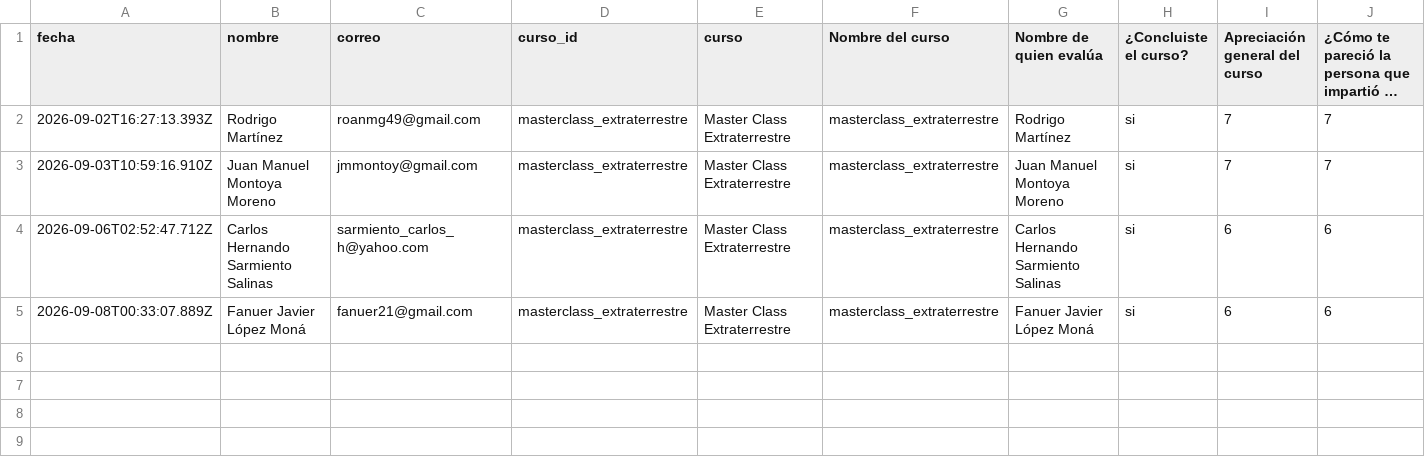
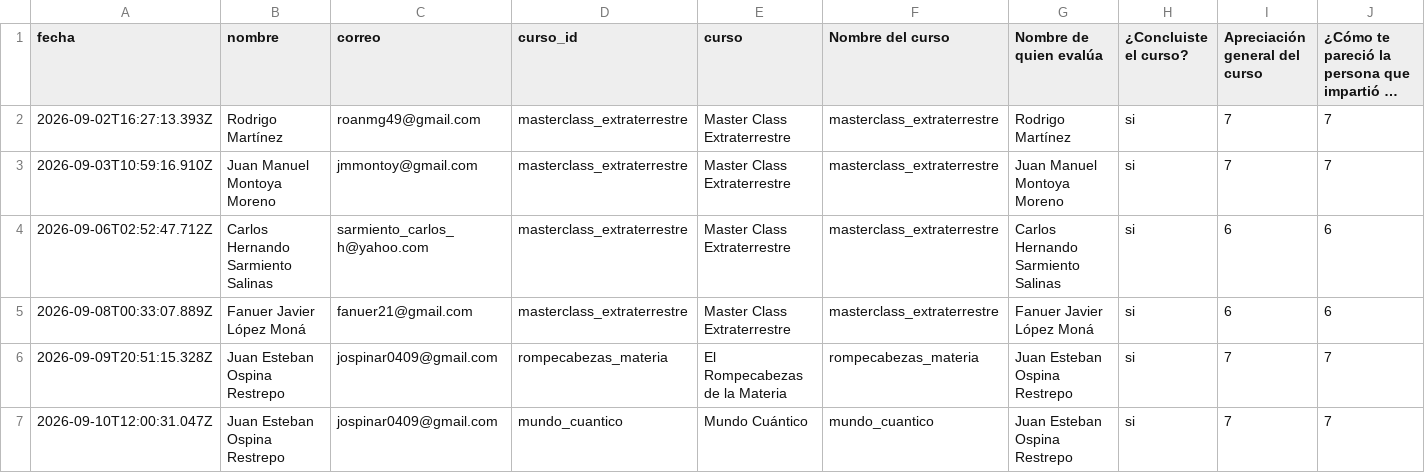
Before and after one commit to drz-academy/drz-academy.github.io, a CSV file: club/drz-forms/evaluacion-curso-respuestas.csv, drawn as a sheet; only a part is shown; long unchanged cells end in …; rows hold the shown columns only; the diff names each change by its address in the sheet, - before the commit and + after, or states it on an @@ line.

```diff
--- a/club/drz-forms/evaluacion-curso-respuestas.csv
+++ b/club/drz-forms/evaluacion-curso-respuestas.csv
+row 6: 2026-09-09T20:51:15.328Z | Juan Esteban Ospina Restrepo | jospinar0409@gmail.com | rompecabezas_materia | El Rompecabezas de la Materia | rompecabezas_materia | Juan Esteban Ospina Restrepo | si | 7 | 7
+row 7: 2026-09-10T12:00:31.047Z | Juan Esteban Ospina Restrepo | jospinar0409@gmail.com | mundo_cuantico | Mundo Cuántico | mundo_cuantico | Juan Esteban Ospina Restrepo | si | 7 | 7
```
